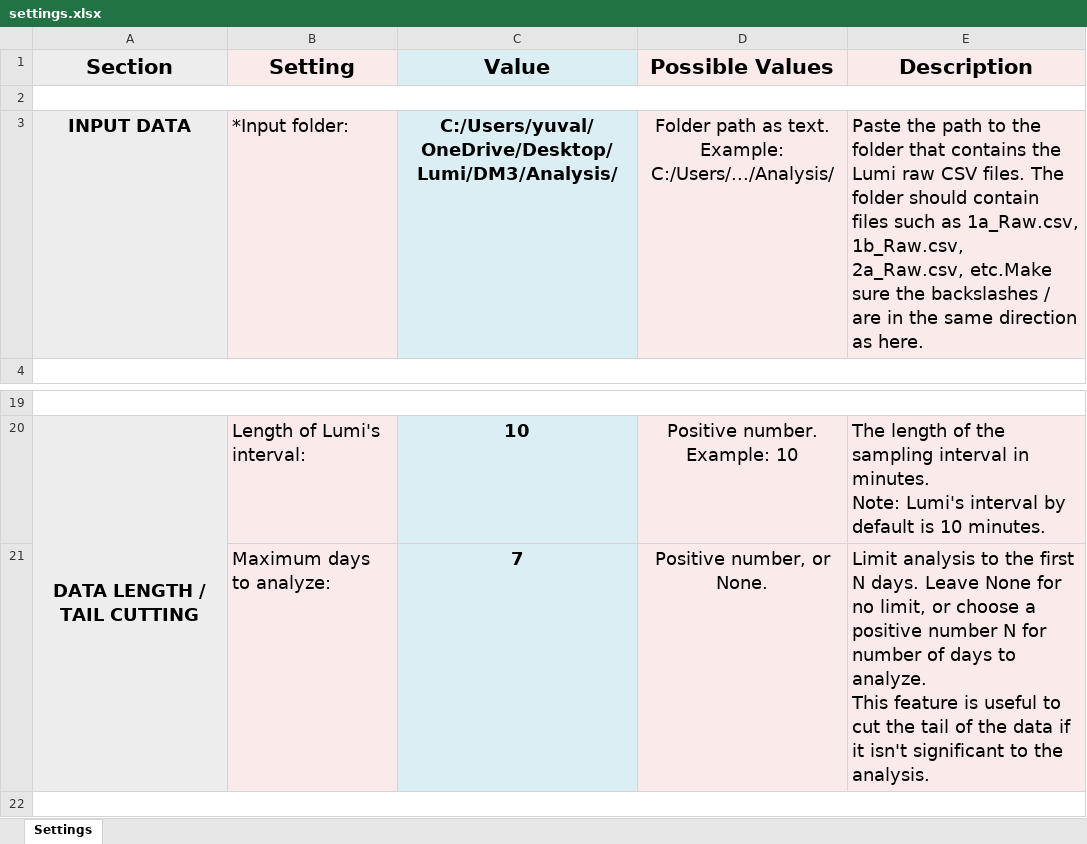
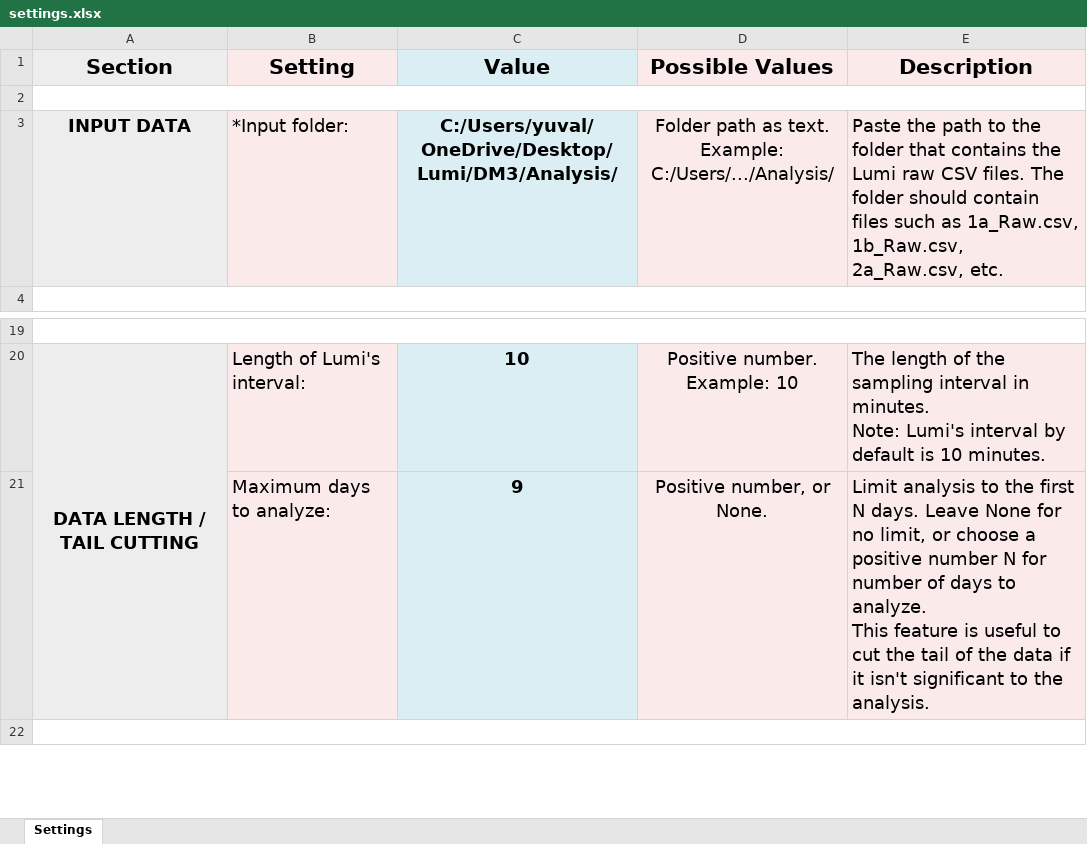
Before and after one commit to yuvalabeles/PyLumi, an Excel workbook: settings.xlsx, sheet Settings, drawn as a sheet; only a part is shown, gaps mark what is left out; values as stored, in another font and other column widths than the file's, no borders; the diff names each change by its address in the sheet, - before the commit and + after, or states it on an @@ line.

```diff
--- a/settings.xlsx (sheet Settings)
+++ b/settings.xlsx (sheet Settings)
-E3 (Description): …1b_Raw.csv, 2a_Raw.csv, etc.Make sure the backslashes / are in the same direction as here.
+E3 (Description): …1b_Raw.csv, 2a_Raw.csv, etc.
-C21 (Value): 7
+C21 (Value): 9
```
Also changed, not shown: 4 other files.
